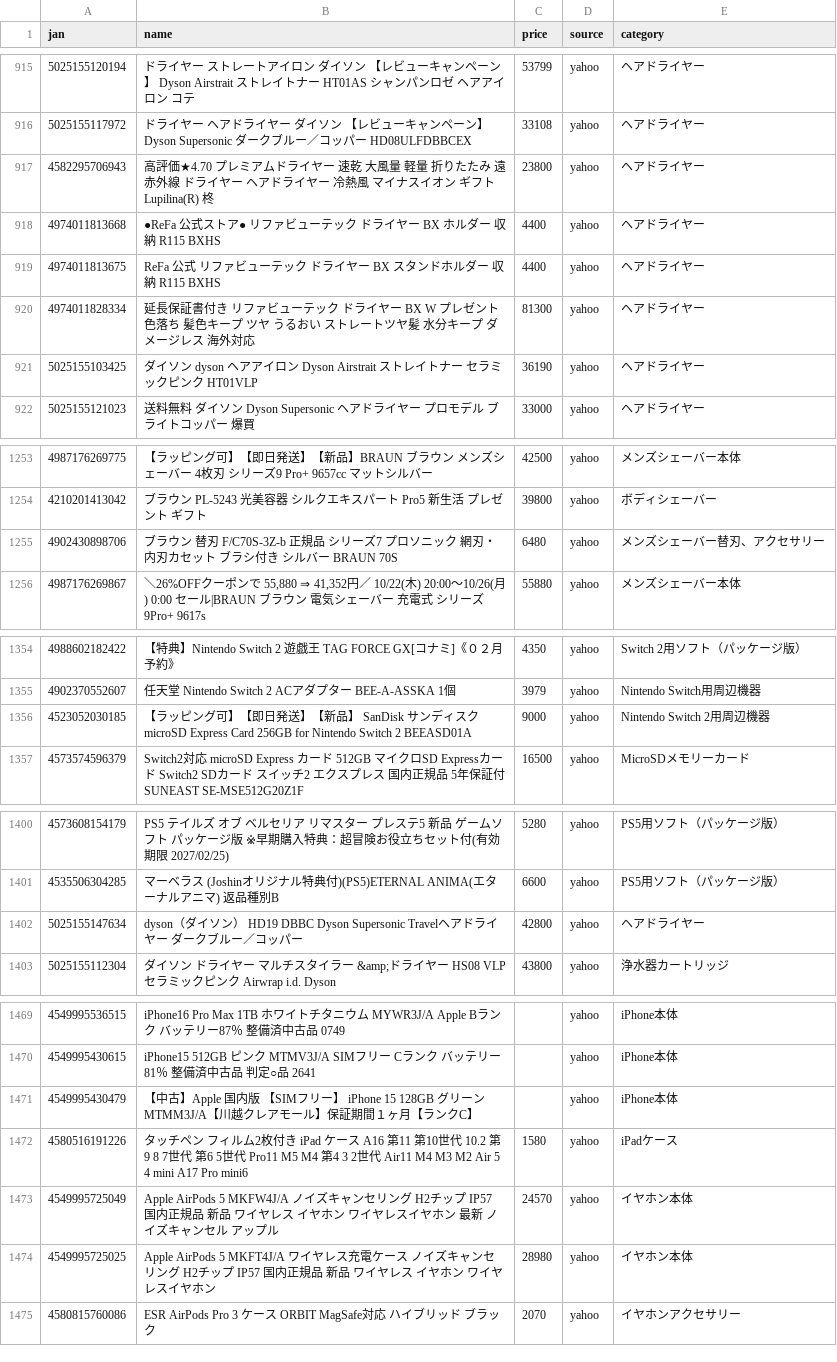
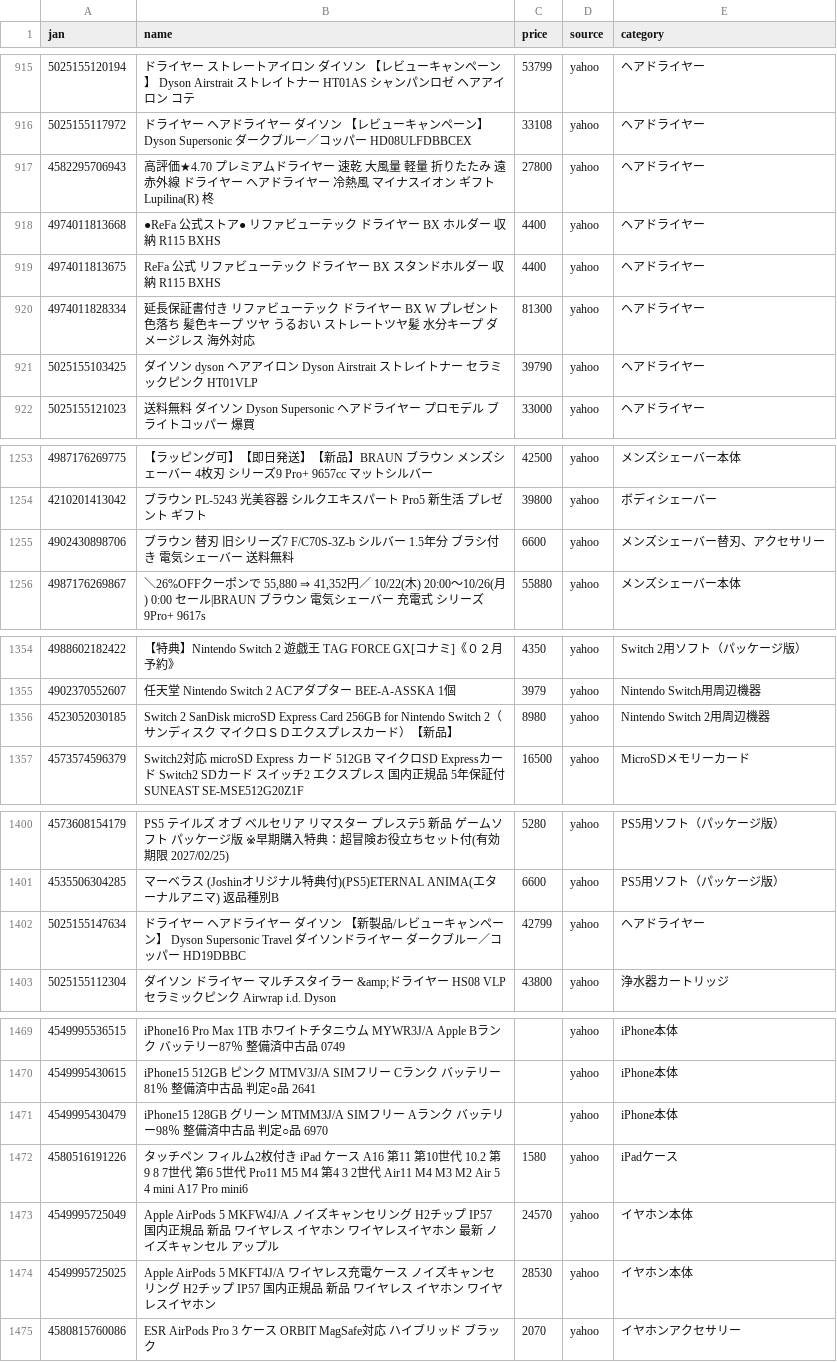
Before and after one commit to TAKUYA-1187/Claude, a CSV file: price_comparison/data/collected/collected_latest.csv, drawn as a sheet; only a part is shown, gaps mark what is left out; the diff covers the shown part only.

```diff
--- a/price_comparison/data/collected/collected_latest.csv
+++ b/price_comparison/data/collected/collected_latest.csv
@@ -916,3 +916,3 @@
 5025155117972,ドライヤー ヘアドライヤー ダイソン 【レビューキャンペーン】 Dyson Supersonic ダークブルー／コッパー HD08ULFDBBCEX,33108,yahoo,ヘアドライヤー
-4582295706943,高評価★4.70 プレミアムドライヤー 速乾 大風量 軽量 折りたたみ 遠赤外線 ドライヤー ヘアドライヤー 冷熱風 マイナスイオン ギフト Lupilina(R) 柊,23800,yahoo,ヘアドライヤー
+4582295706943,高評価★4.70 プレミアムドライヤー 速乾 大風量 軽量 折りたたみ 遠赤外線 ドライヤー ヘアドライヤー 冷熱風 マイナスイオン ギフト Lupilina(R) 柊,27800,yahoo,ヘアドライヤー
 4974011813668,●ReFa 公式ストア● リファビューテック ドライヤー BX ホルダー 収納 R115 BXHS,4400,yahoo,ヘアドライヤー
@@ -920,3 +920,3 @@
 4974011828334,延長保証書付き リファビューテック ドライヤー BX W プレゼント 色落ち 髪色キープ ツヤ うるおい ストレートツヤ髪 水分キープ ダメージレス 海外対応,81300,yahoo,ヘアドライヤー
-5025155103425,ダイソン　dyson　ヘアアイロン Dyson Airstrait ストレイトナー セラミックピンク　HT01VLP,36190,yahoo,ヘアドライヤー
+5025155103425,ダイソン　dyson　ヘアアイロン Dyson Airstrait ストレイトナー セラミックピンク　HT01VLP,39790,yahoo,ヘアドライヤー
 5025155121023,送料無料 ダイソン Dyson Supersonic ヘアドライヤー プロモデル ブライトコッパー 爆買,33000,yahoo,ヘアドライヤー
@@ -1254,3 +1254,3 @@
 4210201413042,ブラウン PL-5243 光美容器 シルクエキスパート Pro5 新生活 プレゼント ギフト,39800,yahoo,ボディシェーバー
-4902430898706,ブラウン 替刃 F/C70S-3Z-b 正規品 シリーズ7 プロソニック 網刃・内刃カセット ブラシ付き シルバー BRAUN 70S,6480,yahoo,メンズシェーバー替刃、アクセサリー
+4902430898706,ブラウン 替刃 旧シリーズ7 F/C70S-3Z-b シルバー 1.5年分 ブラシ付き 電気シェーバー 送料無料,6600,yahoo,メンズシェーバー替刃、アクセサリー
 4987176269867,"＼26%OFFクーポンで 55,880 ⇒ 41,352円／ 10/22(木) 20:00〜10/26(月) 0:00 セール|BRAUN ブラウン 電気シェーバー 充電式 シリーズ9Pro+ 9617s",55880,yahoo,メンズシェーバー本体
@@ -1355,3 +1355,3 @@
 4902370552607,任天堂 Nintendo Switch 2 ACアダプター BEE-A-ASSKA 1個,3979,yahoo,Nintendo Switch用周辺機器
-4523052030185,【ラッピング可】【即日発送】【新品】 SanDisk サンディスク microSD Express Card 256GB for Nintendo Switch 2 BEEASD01A,9000,yahoo,Nintendo Switch 2用周辺機器
+4523052030185,Switch 2　SanDisk microSD Express Card 256GB for Nintendo Switch 2（サンディスク　マイクロＳＤエクスプレスカード）【新品】,8980,yahoo,Nintendo Switch 2用周辺機器
 4573574596379,Switch2対応 microSD Express カード 512GB マイクロSD Expressカード Switch2 SDカード スイッチ2 エクスプレス 国内正規品 5年保証付 SUNEAST SE-MSE512G20Z1F,16500,yahoo,MicroSDメモリーカード
@@ -1401,3 +1401,3 @@
 4535506304285,マーベラス (Joshinオリジナル特典付)(PS5)ETERNAL ANIMA(エターナルアニマ) 返品種別B,6600,yahoo,PS5用ソフト（パッケージ版）
-5025155147634,dyson（ダイソン） HD19 DBBC Dyson Supersonic Travelヘアドライヤー ダークブルー／コッパー,42800,yahoo,ヘアドライヤー
+5025155147634,ドライヤー ヘアドライヤー ダイソン 【新製品/レビューキャンペーン】 Dyson Supersonic Travel ダイソンドライヤー ダークブルー／コッパー HD19DBBC,42799,yahoo,ヘアドライヤー
 5025155112304,ダイソン ドライヤー マルチスタイラー &amp;ドライヤー HS08 VLP セラミックピンク Airwrap i.d.  Dyson,43800,yahoo,浄水器カートリッジ
@@ -1470,6 +1470,6 @@
 4549995430615,iPhone15 512GB ピンク MTMV3J/A SIMフリー Cランク バッテリー81％ 整備済中古品 判定○品 2641,,yahoo,iPhone本体
-4549995430479,【中古】Apple 国内版 【SIMフリー】 iPhone 15 128GB グリーン MTMM3J/A【川越クレアモール】保証期間１ヶ月【ランクC】,,yahoo,iPhone本体
+4549995430479,iPhone15 128GB グリーン MTMM3J/A SIMフリー Aランク バッテリー98％ 整備済中古品 判定○品 6970,,yahoo,iPhone本体
 4580516191226,タッチペン フィルム2枚付き  iPad ケース A16 第11 第10世代 10.2 第9 8 7世代 第6 5世代 Pro11 M5 M4 第4 3 2世代 Air11 M4 M3 M2 Air 5 4 mini A17 Pro mini6,1580,yahoo,iPadケース
 4549995725049,Apple AirPods 5 MKFW4J/A ノイズキャンセリング H2チップ IP57 国内正規品 新品 ワイヤレス イヤホン ワイヤレスイヤホン 最新 ノイズキャンセル アップル,24570,yahoo,イヤホン本体
-4549995725025,Apple AirPods 5 MKFT4J/A ワイヤレス充電ケース ノイズキャンセリング H2チップ IP57 国内正規品 新品 ワイヤレス イヤホン ワイヤレスイヤホン,28980,yahoo,イヤホン本体
+4549995725025,Apple AirPods 5 MKFT4J/A ワイヤレス充電ケース ノイズキャンセリング H2チップ IP57 国内正規品 新品 ワイヤレス イヤホン ワイヤレスイヤホン,28530,yahoo,イヤホン本体
 4580815760086,ESR AirPods Pro 3 ケース ORBIT MagSafe対応 ハイブリッド ブラック,2070,yahoo,イヤホンアクセサリー
```
Also changed, not shown: 1 added row and 46 edited cells elsewhere in this file, 1 other file.
